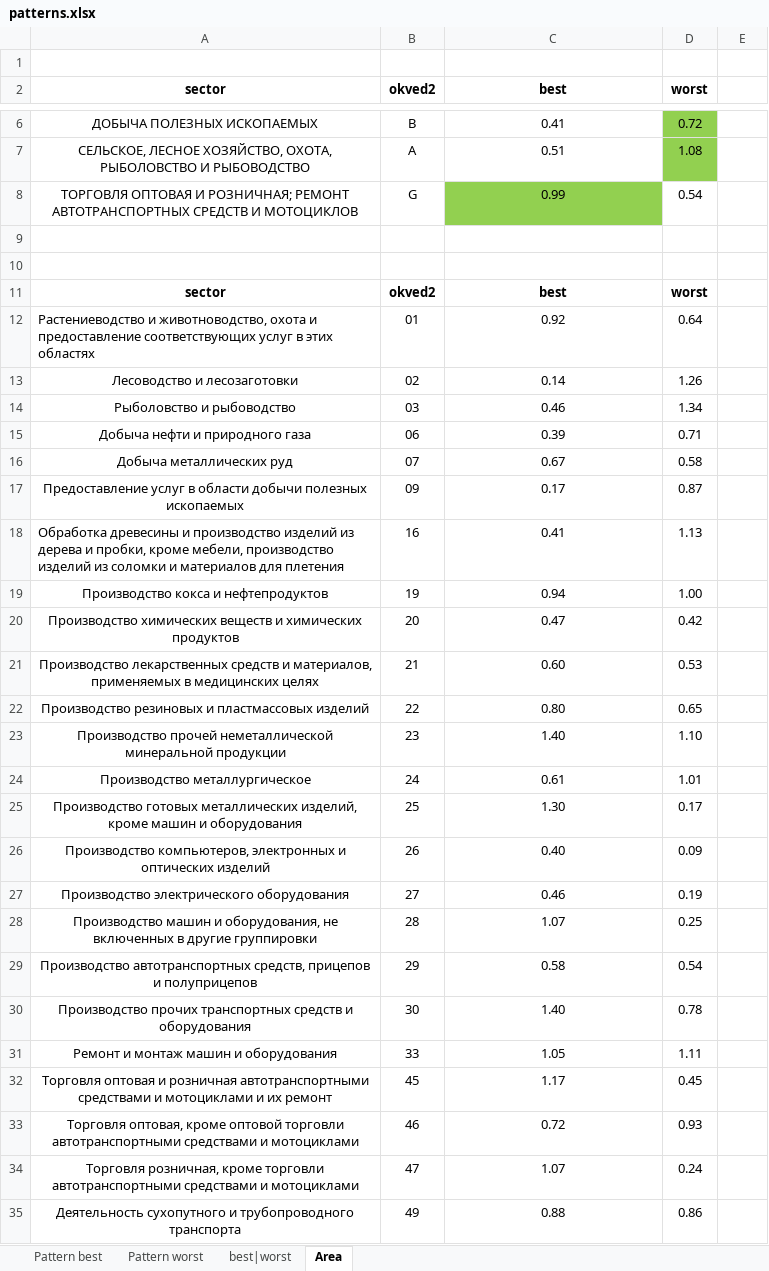
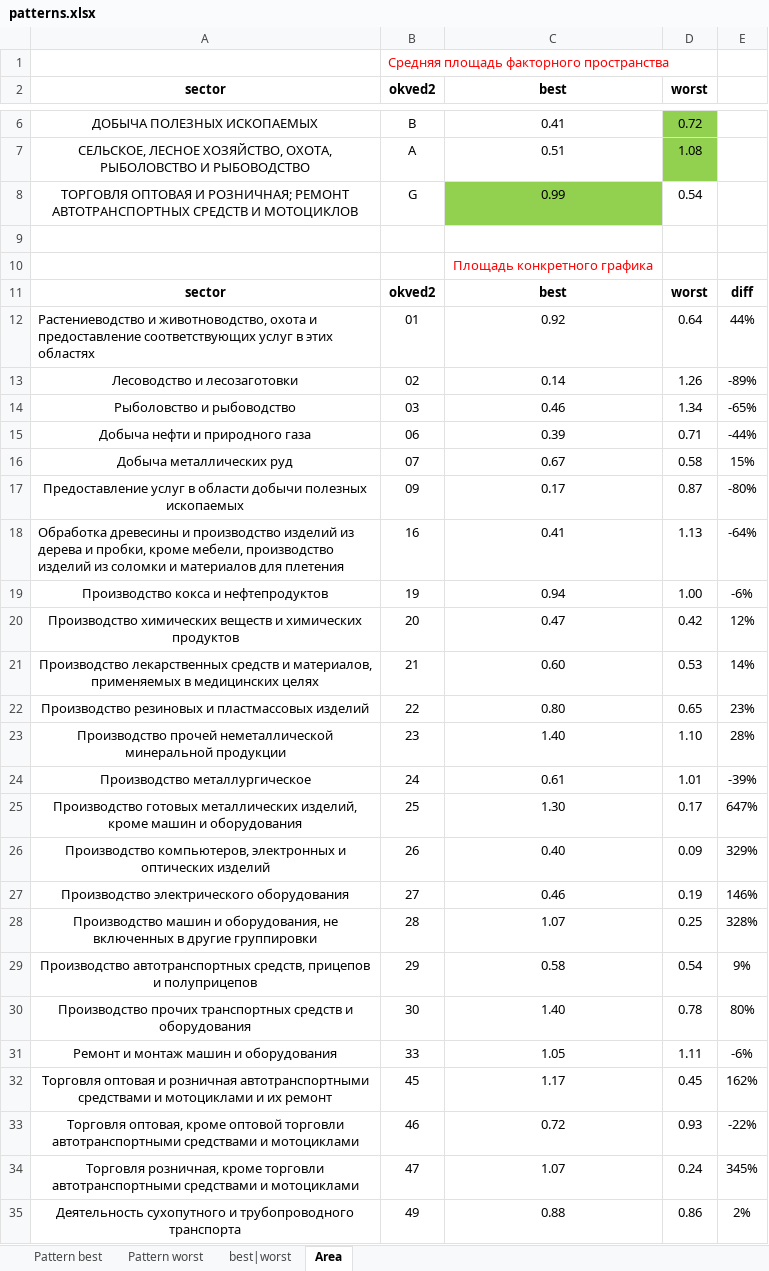
Before and after one commit to aghajanyan/ITMO-3, an Excel workbook: clustering/sepsectors/patterns.xlsx, sheet Area, drawn as a sheet; only a part is shown, gaps mark what is left out; values as stored, in another font and other column widths than the file's, no borders; the diff covers the shown part only; the diff names each change by its address in the sheet, - before the commit and + after, or states it on an @@ line.

Commit message:
Update patterns.xlsx

```diff
--- a/clustering/sepsectors/patterns.xlsx (sheet Area)
+++ b/clustering/sepsectors/patterns.xlsx (sheet Area)
-B1 (okved2): (empty)
+B1 (okved2): Средняя площадь факторного пространства
-C10 (best): (empty)
+C10 (best): Площадь конкретного графика
-E11: (empty)
+E11: diff
-E12: (empty)
+E12: 44%
-E13: (empty)
+E13: -89%
-E14: (empty)
+E14: -65%
-E15: (empty)
+E15: -44%
-E16: (empty)
+E16: 15%
-E17: (empty)
+E17: -80%
-E18: (empty)
+E18: -64%
-E19: (empty)
+E19: -6%
-E20: (empty)
+E20: 12%
-E21: (empty)
+E21: 14%
-E22: (empty)
+E22: 23%
-E23: (empty)
+E23: 28%
-E24: (empty)
+E24: -39%
-E25: (empty)
+E25: 647%
-E26: (empty)
+E26: 329%
-E27: (empty)
+E27: 146%
-E28: (empty)
+E28: 328%
-E29: (empty)
+E29: 9%
-E30: (empty)
+E30: 80%
-E31: (empty)
+E31: -6%
-E32: (empty)
+E32: 162%
-E33: (empty)
+E33: -22%
-E34: (empty)
+E34: 345%
-E35: (empty)
+E35: 2%
```
Also changed, not shown: 4 edited cells elsewhere in this sheet, charts or pictures.
